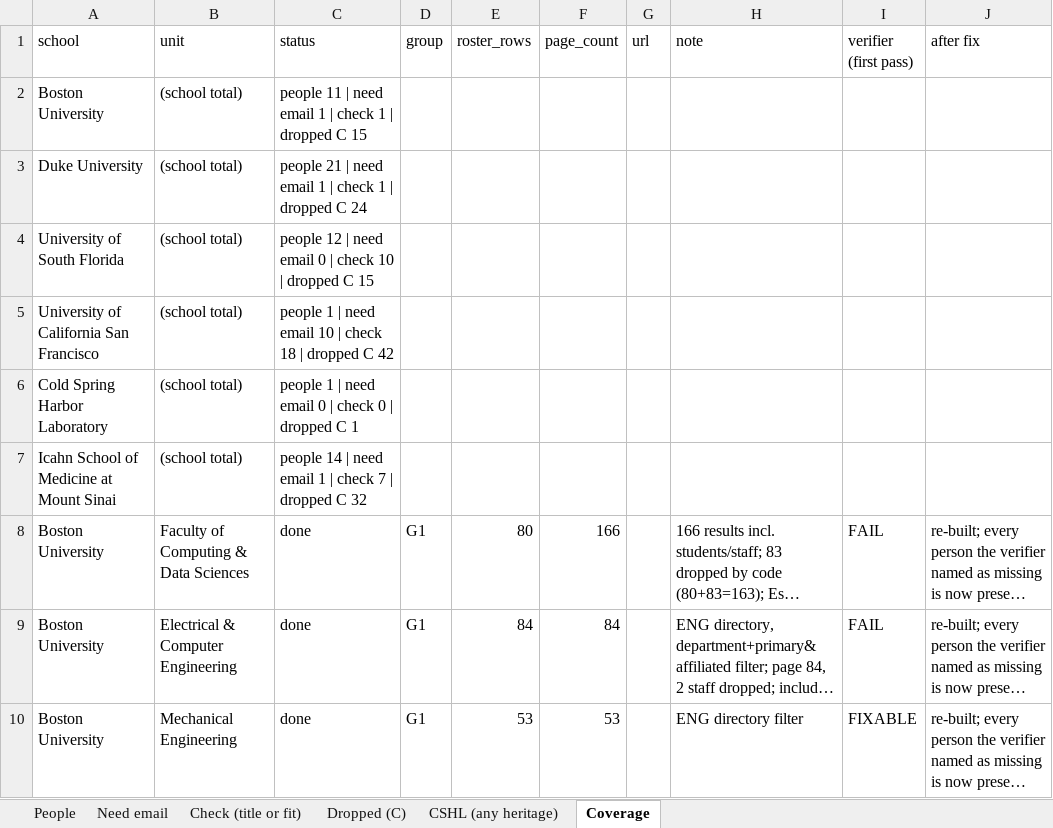
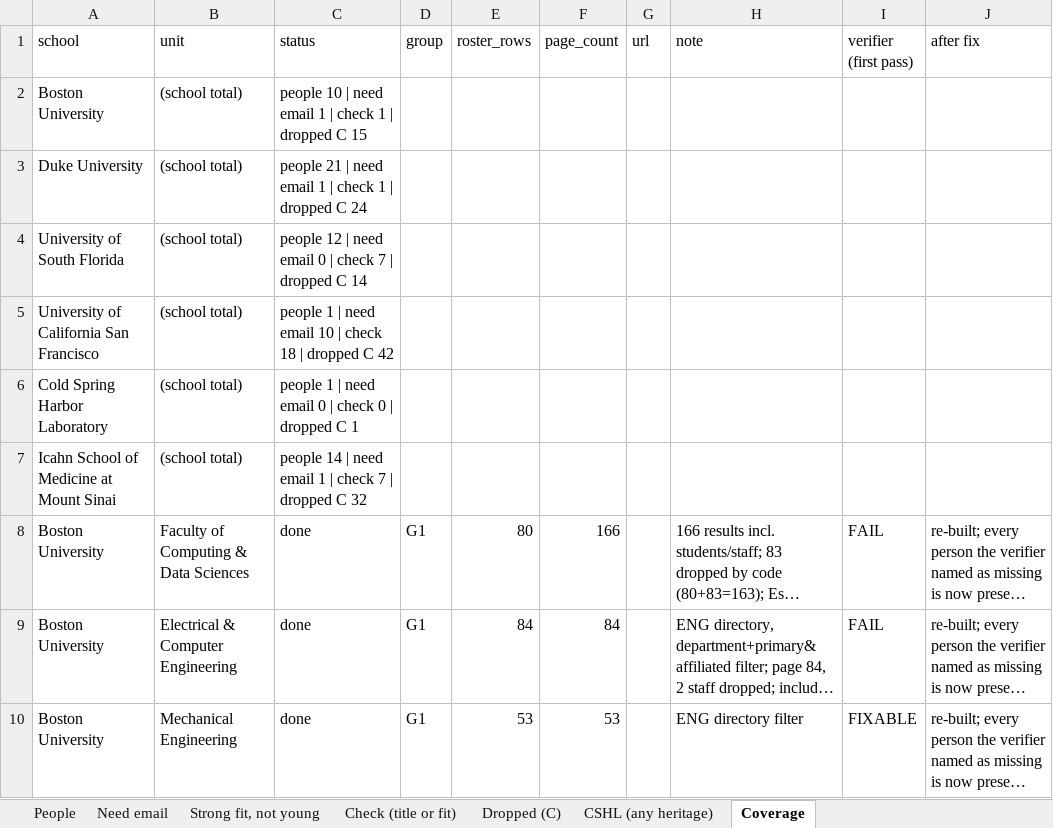
Before and after one commit to allliiita/phd-outreach, an Excel workbook: data/export/batch1.xlsx, sheet Coverage, drawn as a sheet; only a part is shown; long unchanged cells end in …; values as stored, in another font and other column widths than the file's, no borders; the diff names each change by its address in the sheet, - before the commit and + after, or states it on an @@ line.

```diff
--- a/data/export/batch1.xlsx (sheet Coverage)
+++ b/data/export/batch1.xlsx (sheet Coverage)
+sheet tab: Strong fit, not young
-C2 (status): people 11 | need…
+C2 (status): people 10 | need…
-C4 (status): …| check 10 | dropped C 15
+C4 (status): …| check 7 | dropped C 14
```
Also changed, not shown: sheet Check (title or fit), sheet People, sheet Dropped (C), sheet Need email, 7 other files.
